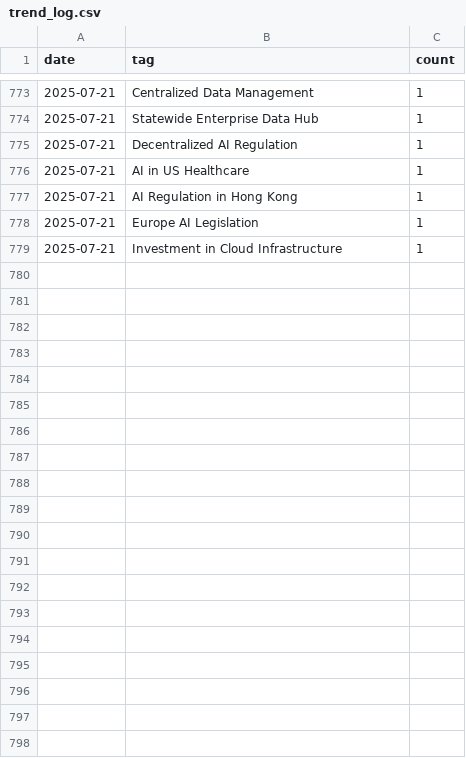
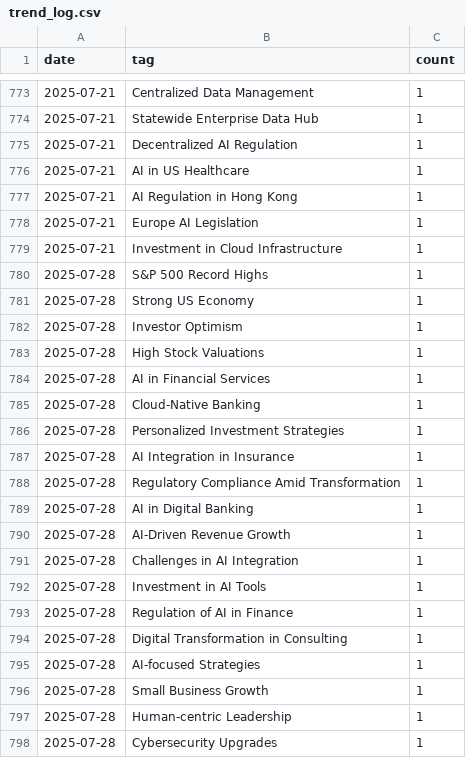
Before and after one commit to bkal149/Element-22-Newsletter, a CSV file: newsletter/trends/trend_log.csv, drawn as a sheet; only a part is shown, gaps mark what is left out; the diff covers the shown part only.

```diff
--- a/newsletter/trends/trend_log.csv
+++ b/newsletter/trends/trend_log.csv
@@ -779 +779,20 @@ date,tag,count
 2025-07-21,Investment in Cloud Infrastructure,1
+2025-07-28,S&P 500 Record Highs,1
+2025-07-28,Strong US Economy,1
+2025-07-28,Investor Optimism,1
+2025-07-28,High Stock Valuations,1
+2025-07-28,AI in Financial Services,1
+2025-07-28,Cloud-Native Banking,1
+2025-07-28,Personalized Investment Strategies,1
+2025-07-28,AI Integration in Insurance,1
+2025-07-28,Regulatory Compliance Amid Transformation,1
+2025-07-28,AI in Digital Banking,1
+2025-07-28,AI-Driven Revenue Growth,1
+2025-07-28,Challenges in AI Integration,1
+2025-07-28,Investment in AI Tools,1
+2025-07-28,Regulation of AI in Finance,1
+2025-07-28,Digital Transformation in Consulting,1
+2025-07-28,AI-focused Strategies,1
+2025-07-28,Small Business Growth,1
+2025-07-28,Human-centric Leadership,1
+2025-07-28,Cybersecurity Upgrades,1
```
Also changed, not shown: 18 added rows elsewhere in this file, 2 other files.
